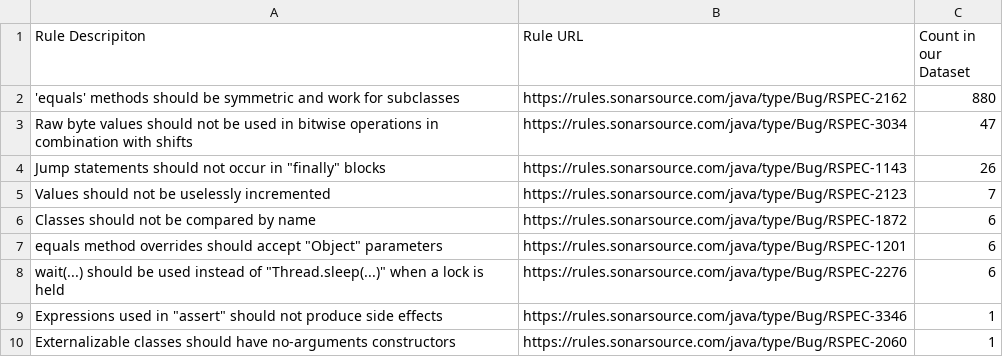
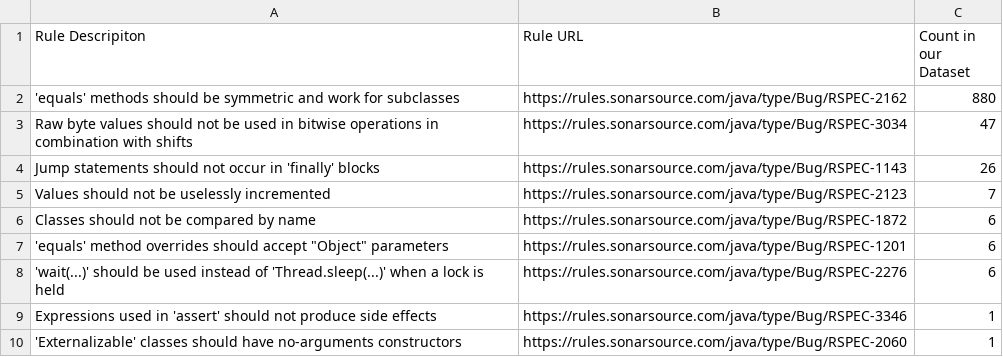
Before and after one commit to khaes-kth/Sorald-experiments, a CSV file: extra-data/potential-future-processors.csv, drawn as a sheet.

Commit message:
Update potential-future-processors.csv

```diff
--- a/extra-data/potential-future-processors.csv
+++ b/extra-data/potential-future-processors.csv
@@ -3,8 +3,8 @@ Rule Descripiton,Rule URL,Count in our Dataset
 Raw byte values should not be used in bitwise operations in combination with shifts,https://rules.sonarsource.com/java/type/Bug/RSPEC-3034,47
-Jump statements should not occur in "finally" blocks,https://rules.sonarsource.com/java/type/Bug/RSPEC-1143,26
+Jump statements should not occur in 'finally' blocks,https://rules.sonarsource.com/java/type/Bug/RSPEC-1143,26
 Values should not be uselessly incremented,https://rules.sonarsource.com/java/type/Bug/RSPEC-2123,7
 Classes should not be compared by name,https://rules.sonarsource.com/java/type/Bug/RSPEC-1872,6
-"equals" method overrides should accept "Object" parameters,https://rules.sonarsource.com/java/type/Bug/RSPEC-1201,6
-"wait(...)" should be used instead of "Thread.sleep(...)" when a lock is held,https://rules.sonarsource.com/java/type/Bug/RSPEC-2276,6
-Expressions used in "assert" should not produce side effects,https://rules.sonarsource.com/java/type/Bug/RSPEC-3346,1
-"Externalizable" classes should have no-arguments constructors,https://rules.sonarsource.com/java/type/Bug/RSPEC-2060,1
+'equals' method overrides should accept "Object" parameters,https://rules.sonarsource.com/java/type/Bug/RSPEC-1201,6
+'wait(...)' should be used instead of 'Thread.sleep(...)' when a lock is held,https://rules.sonarsource.com/java/type/Bug/RSPEC-2276,6
+Expressions used in 'assert' should not produce side effects,https://rules.sonarsource.com/java/type/Bug/RSPEC-3346,1
+'Externalizable' classes should have no-arguments constructors,https://rules.sonarsource.com/java/type/Bug/RSPEC-2060,1
```
